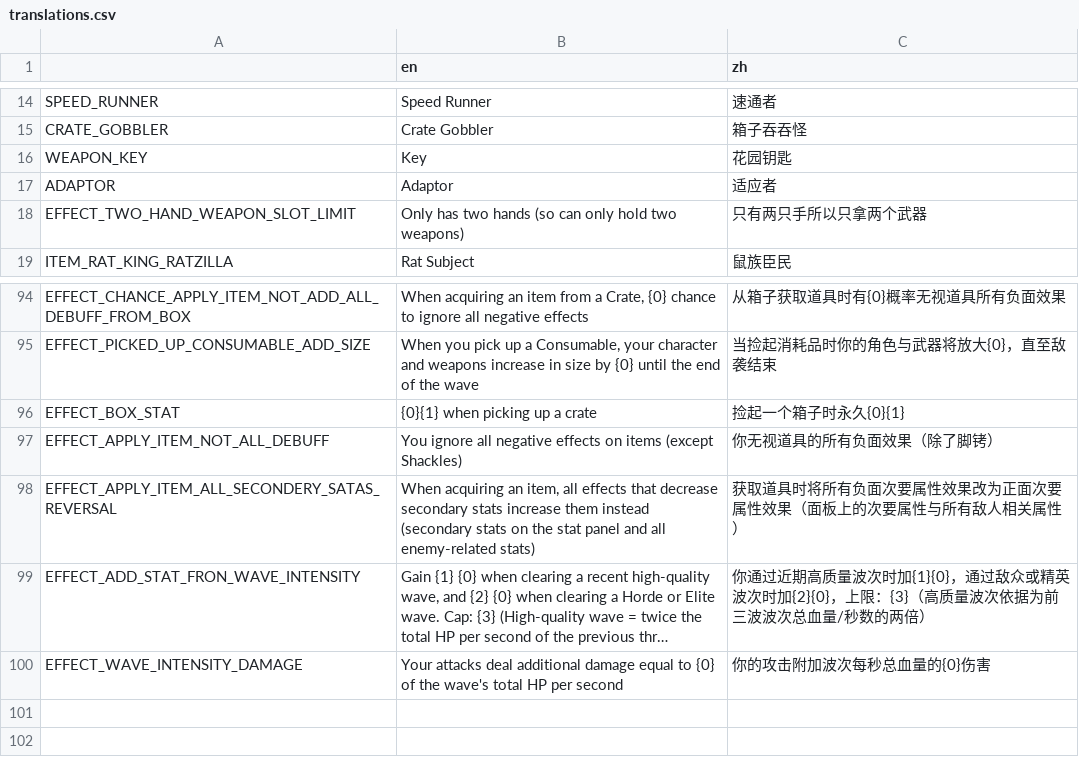
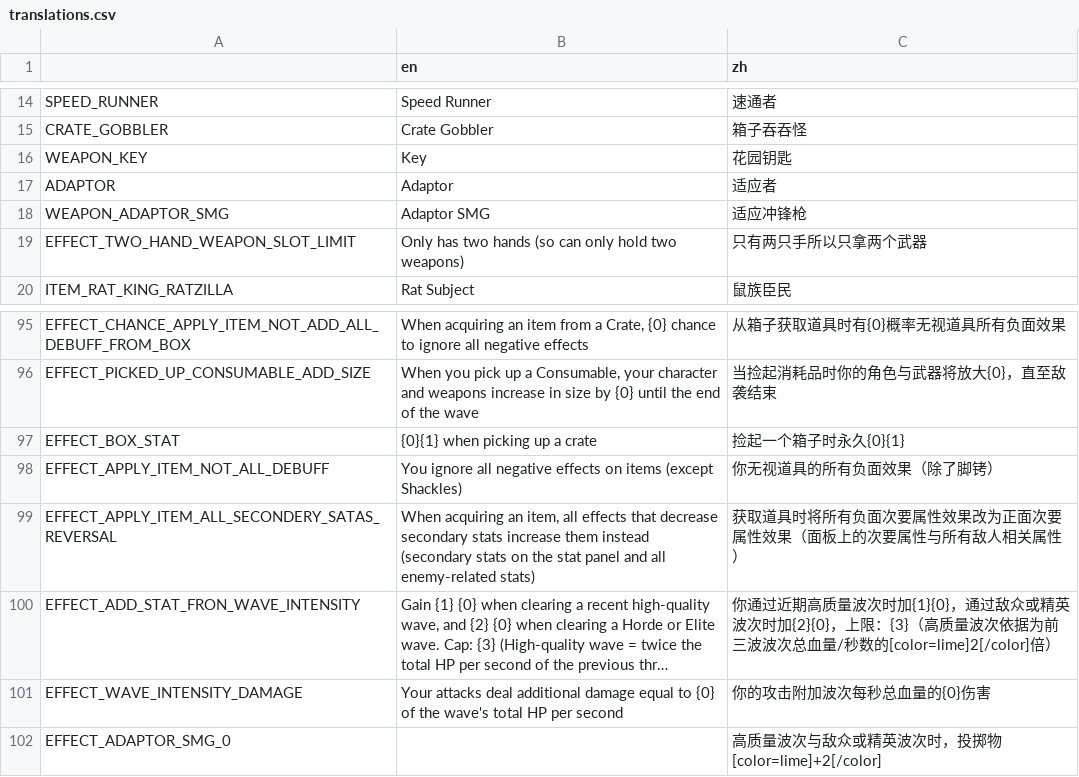
Before and after one commit to FengLiuFeseliud/Brotato-FengAddMods, a CSV file: translations/translations.csv, drawn as a sheet; only a part is shown, gaps mark what is left out; long unchanged cells end in …; addresses are those after the commit; the diff names each change by its address in the sheet, - before the commit and + after, or states it on an @@ line.

Commit message:
add Adaptor SMG

```diff
--- a/translations/translations.csv
+++ b/translations/translations.csv
+row 18: WEAPON_ADAPTOR_SMG | Adaptor SMG | 适应冲锋枪
-C100 (zh): …/秒数的两倍）
+C100 (zh): …/秒数的[color=lime]2[/color]倍）
+row 102: EFFECT_ADAPTOR_SMG_0 |  | 高质量波次与敌众或精英波次时，投掷物[color=lime]+2[/color]
```
Also changed, not shown: 20 other files.
